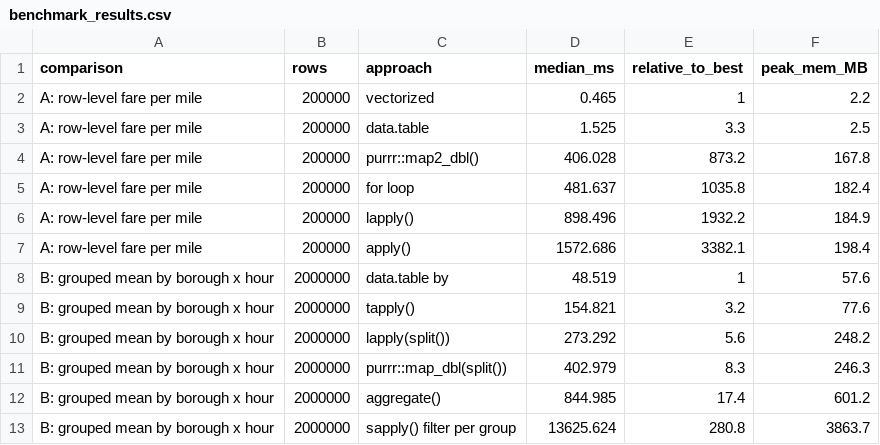
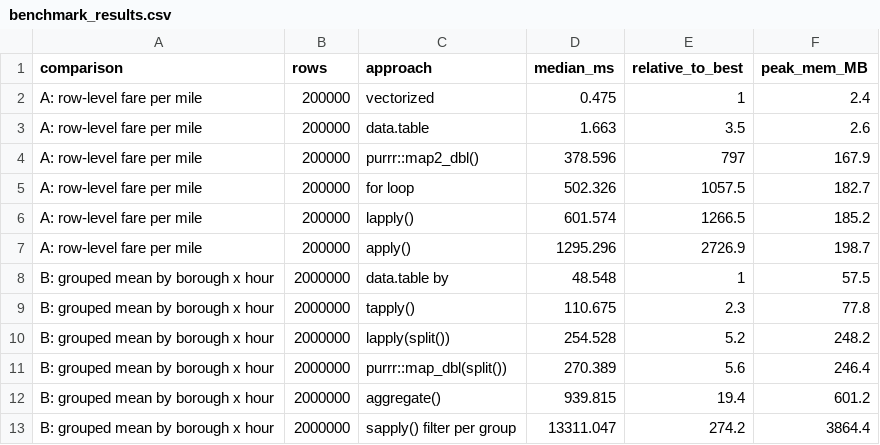
Before and after one commit to Swaroop192005/R-Prog-Project, a CSV file: outputs/benchmark_results.csv, drawn as a sheet; only a part is shown; the diff covers the shown part only.

```diff
--- a/outputs/benchmark_results.csv
+++ b/outputs/benchmark_results.csv
@@ -1,13 +1,13 @@
 comparison,rows,approach,median_ms,relative_to_best,peak_mem_MB
-A: row-level fare per mile,200000,vectorized,0.465,1,2.2
-A: row-level fare per mile,200000,data.table,1.525,3.3,2.5
-A: row-level fare per mile,200000,purrr::map2_dbl(),406.028,873.2,167.8
-A: row-level fare per mile,200000,for loop,481.637,1035.8,182.4
-A: row-level fare per mile,200000,lapply(),898.496,1932.2,184.9
-A: row-level fare per mile,200000,apply(),1572.686,3382.1,198.4
-B: grouped mean by borough x hour,2000000,data.table by,48.519,1,57.6
-B: grouped mean by borough x hour,2000000,tapply(),154.821,3.2,77.6
-B: grouped mean by borough x hour,2000000,lapply(split()),273.292,5.6,248.2
-B: grouped mean by borough x hour,2000000,purrr::map_dbl(split()),402.979,8.3,246.3
-B: grouped mean by borough x hour,2000000,aggregate(),844.985,17.4,601.2
-B: grouped mean by borough x hour,2000000,sapply() filter per group,13625.624,280.8,3863.7
+A: row-level fare per mile,200000,vectorized,0.475,1,2.4
+A: row-level fare per mile,200000,data.table,1.663,3.5,2.6
+A: row-level fare per mile,200000,purrr::map2_dbl(),378.596,797,167.9
+A: row-level fare per mile,200000,for loop,502.326,1057.5,182.7
+A: row-level fare per mile,200000,lapply(),601.574,1266.5,185.2
+A: row-level fare per mile,200000,apply(),1295.296,2726.9,198.7
+B: grouped mean by borough x hour,2000000,data.table by,48.548,1,57.5
+B: grouped mean by borough x hour,2000000,tapply(),110.675,2.3,77.8
+B: grouped mean by borough x hour,2000000,lapply(split()),254.528,5.2,248.2
+B: grouped mean by borough x hour,2000000,purrr::map_dbl(split()),270.389,5.6,246.4
+B: grouped mean by borough x hour,2000000,aggregate(),939.815,19.4,601.2
+B: grouped mean by borough x hour,2000000,sapply() filter per group,13311.047,274.2,3864.4
```
Also changed, not shown: 2 added rows, 2 removed rows and 35 edited cells elsewhere in this file, 12 other files.
